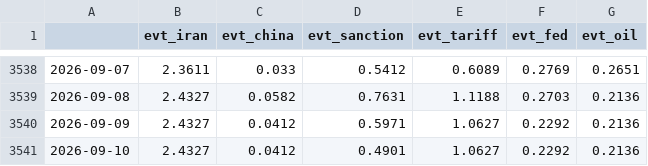
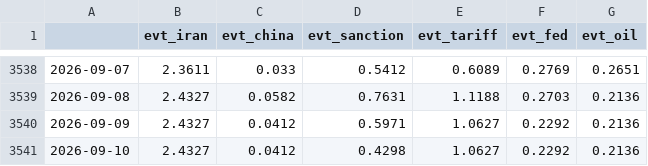
Before and after one commit to Frankestain12/graphfinance, a CSV file: data_store/events.csv, drawn as a sheet; only a part is shown, gaps mark what is left out.

```diff
--- a/data_store/events.csv
+++ b/data_store/events.csv
@@ -3540,2 +3540,2 @@
 2026-09-09,2.4327,0.0412,0.5971,1.0627,0.2292,0.2136
-2026-09-10,2.4327,0.0412,0.4901,1.0627,0.2292,0.2136
+2026-09-10,2.4327,0.0412,0.4298,1.0627,0.2292,0.2136
```
Also changed, not shown: data_store/news_daily.csv, data_store/rolling_hit.csv, 10 other files.
